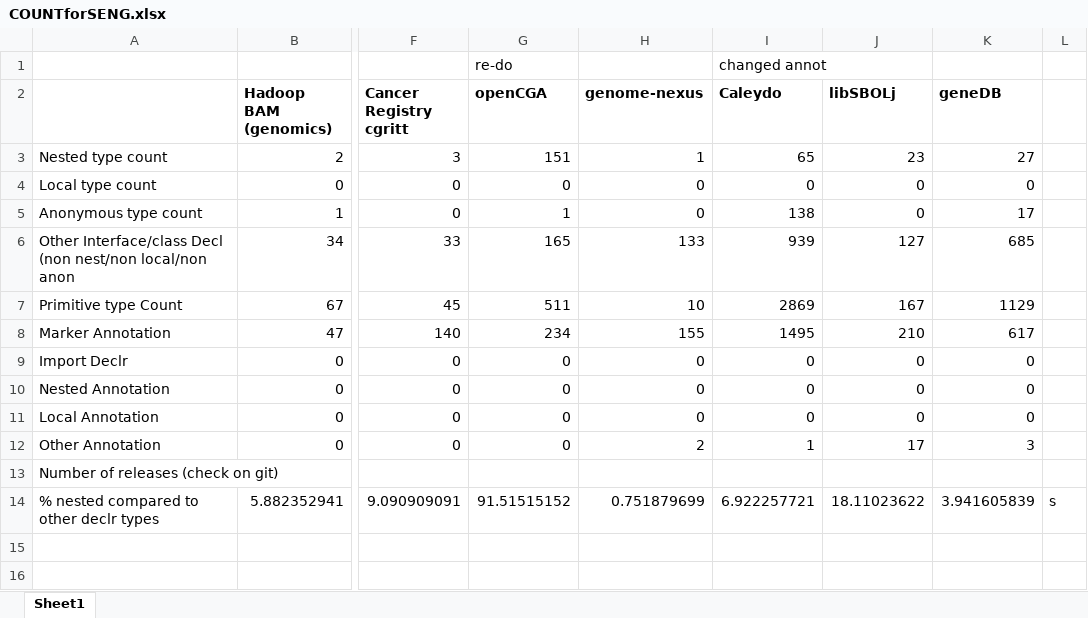
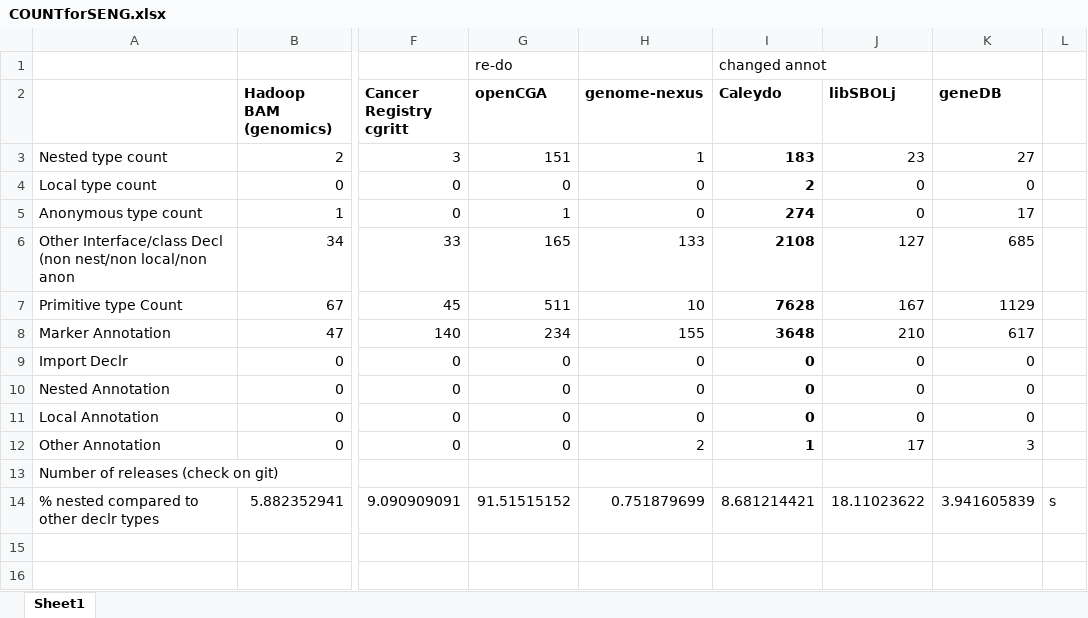
Before and after one commit to shippy24/SENG300GROUP3, an Excel workbook: COUNTforSENG.xlsx, sheet Sheet1, drawn as a sheet; only a part is shown, gaps mark what is left out; values as stored, in another font and other column widths than the file's, no borders; the diff covers the shown part only; the diff names each change by its address in the sheet, - before the commit and + after, or states it on an @@ line.

```diff
--- a/COUNTforSENG.xlsx (sheet Sheet1)
+++ b/COUNTforSENG.xlsx (sheet Sheet1)
-I3 (Caleydo): 65
+I3 (Caleydo): 183
-I3:I12 bold: off
+I3:I12 bold: on
-I4 (Caleydo): 0
+I4 (Caleydo): 2
-I5 (Caleydo): 138
+I5 (Caleydo): 274
-I6 (Caleydo): 939
+I6 (Caleydo): 2108
-I7 (Caleydo): 2869
+I7 (Caleydo): 7628
-I8 (Caleydo): 1495
+I8 (Caleydo): 3648
-I14 (Caleydo): 6.922257721
+I14 (Caleydo): 8.681214421
```
Also changed, not shown: 69 added rows elsewhere in this sheet.
